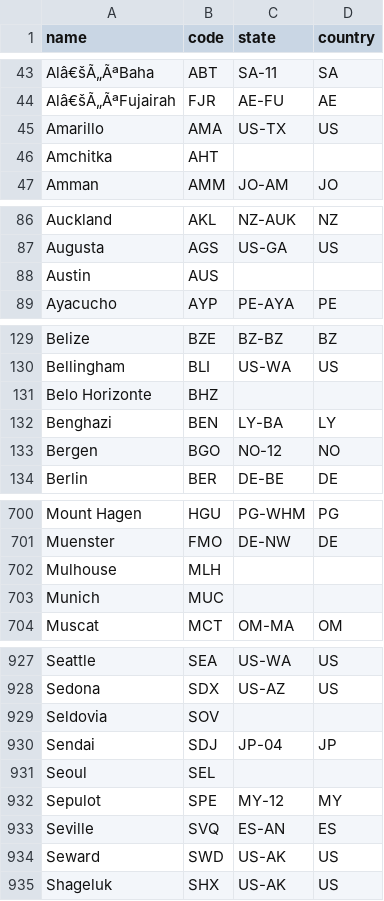
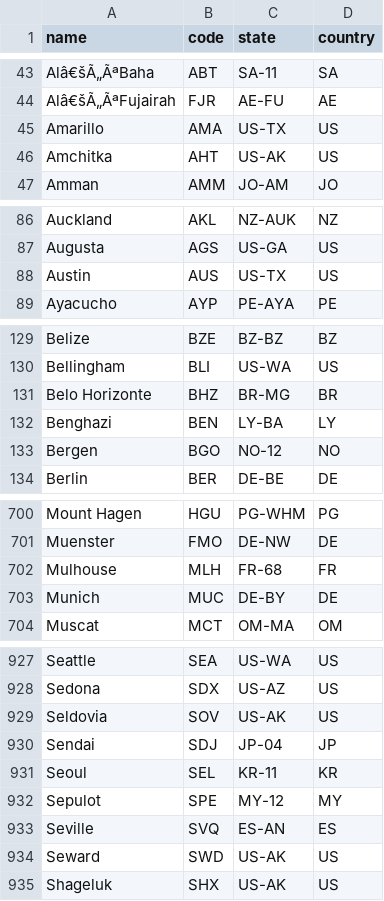
Before and after one commit to george-carlin/abroaders, a CSV file: lib/data/city_data.csv, drawn as a sheet; only a part is shown, gaps mark what is left out; the diff covers the shown part only.

Commit message:
fix gaps in city data
Now all cities should have a parent state or country

```diff
--- a/lib/data/city_data.csv
+++ b/lib/data/city_data.csv
@@ -45,3 +45,3 @@ Alâ€šÃ„ÃªFujairah,FJR,AE-FU,AE
 Amarillo,AMA,US-TX,US
-Amchitka,AHT,,
+Amchitka,AHT,US-AK,US
 Amman,AMM,JO-AM,JO
@@ -87,3 +87,3 @@ Auckland,AKL,NZ-AUK,NZ
 Augusta,AGS,US-GA,US
-Austin,AUS,,
+Austin,AUS,US-TX,US
 Ayacucho,AYP,PE-AYA,PE
@@ -130,3 +130,3 @@ Belize,BZE,BZ-BZ,BZ
 Bellingham,BLI,US-WA,US
-Belo Horizonte,BHZ,,
+Belo Horizonte,BHZ,BR-MG,BR
 Benghazi,BEN,LY-BA,LY
@@ -701,4 +701,4 @@ Mount Hagen,HGU,PG-WHM,PG
 Muenster,FMO,DE-NW,DE
-Mulhouse,MLH,,
-Munich,MUC,,
+Mulhouse,MLH,FR-68,FR
+Munich,MUC,DE-BY,DE
 Muscat,MCT,OM-MA,OM
@@ -928,5 +928,5 @@ Seattle,SEA,US-WA,US
 Sedona,SDX,US-AZ,US
-Seldovia,SOV,,
+Seldovia,SOV,US-AK,US
 Sendai,SDJ,JP-04,JP
-Seoul,SEL,,
+Seoul,SEL,KR-11,KR
 Sepulot,SPE,MY-12,MY
```
Also changed, not shown: 23 edited cells elsewhere in this file.
